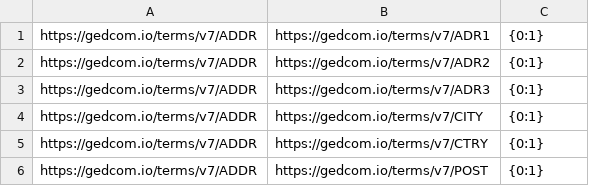
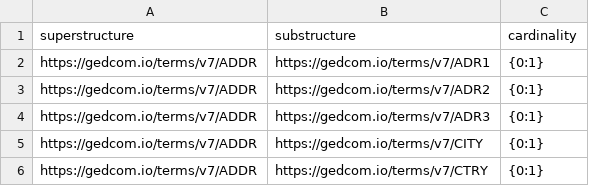
Before and after one commit to FamilySearch/GEDCOM-registries, a TSV file: generated_files/cardinalities.tsv, drawn as a sheet; only a part is shown; the shorter side is filled out with more unchanged rows.

```diff
--- a/generated_files/cardinalities.tsv
+++ b/generated_files/cardinalities.tsv
@@ -1 +1,2 @@
+superstructure	substructure	cardinality
 https://gedcom.io/terms/v7/ADDR	https://gedcom.io/terms/v7/ADR1	{0:1}
```
Also changed, not shown: generated_files/enumerations.tsv, generated_files/enumerationsets.tsv, 17 other files.
